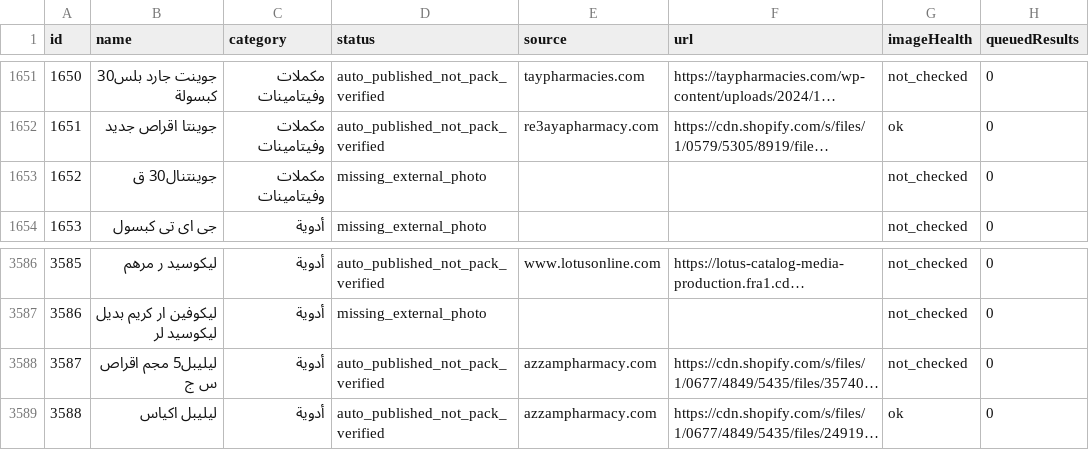
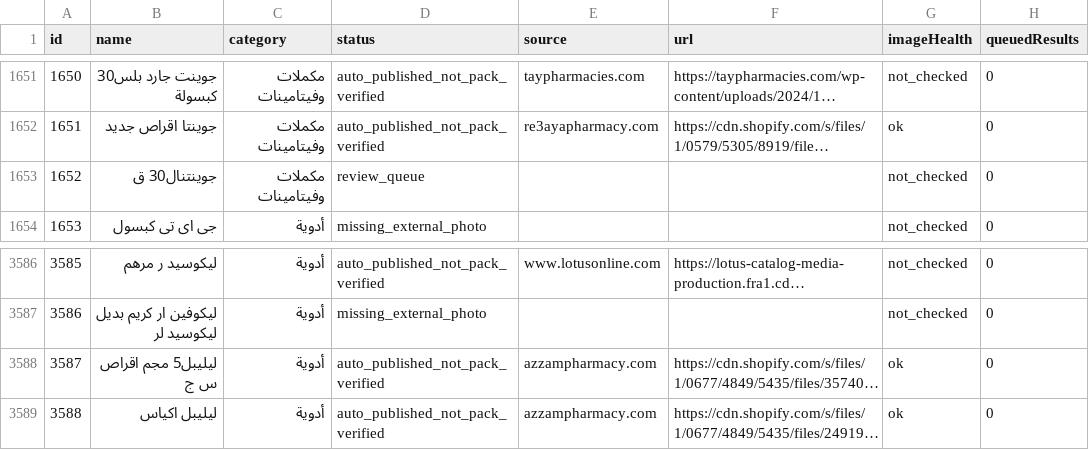
Before and after one commit to Arqanpharma11/Arqan-Pharm, a CSV file: data/arkan-image-coverage.csv, drawn as a sheet; only a part is shown, gaps mark what is left out; long unchanged cells end in …; the diff covers the shown part only; the diff names each change by its address in the sheet, - before the commit and + after, or states it on an @@ line.

```diff
--- a/data/arkan-image-coverage.csv
+++ b/data/arkan-image-coverage.csv
-D1653 (status): missing_external_photo
+D1653 (status): review_queue
-G3588 (imageHealth): not_checked
+G3588 (imageHealth): ok
```
Also changed, not shown: 22 edited cells elsewhere in this file, 4 other files.
